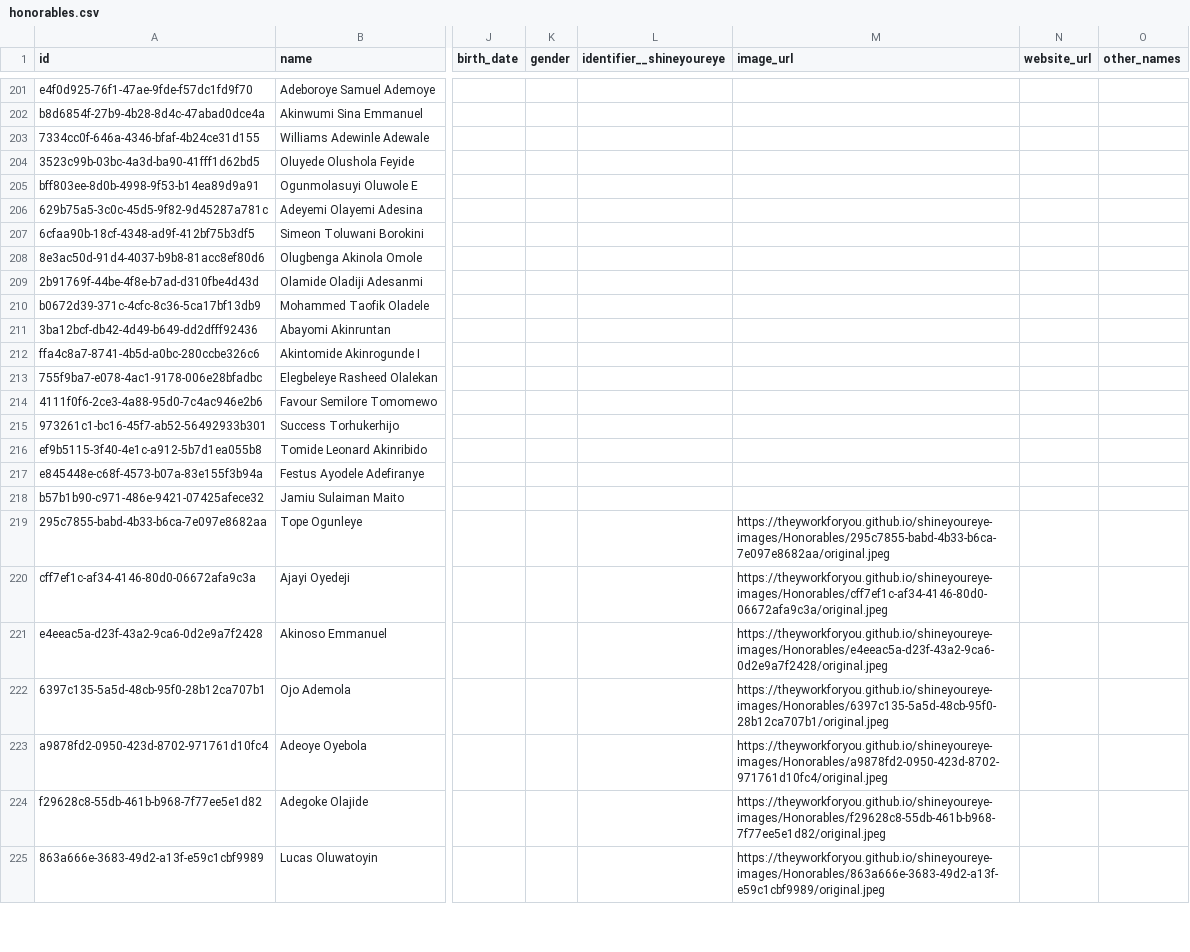
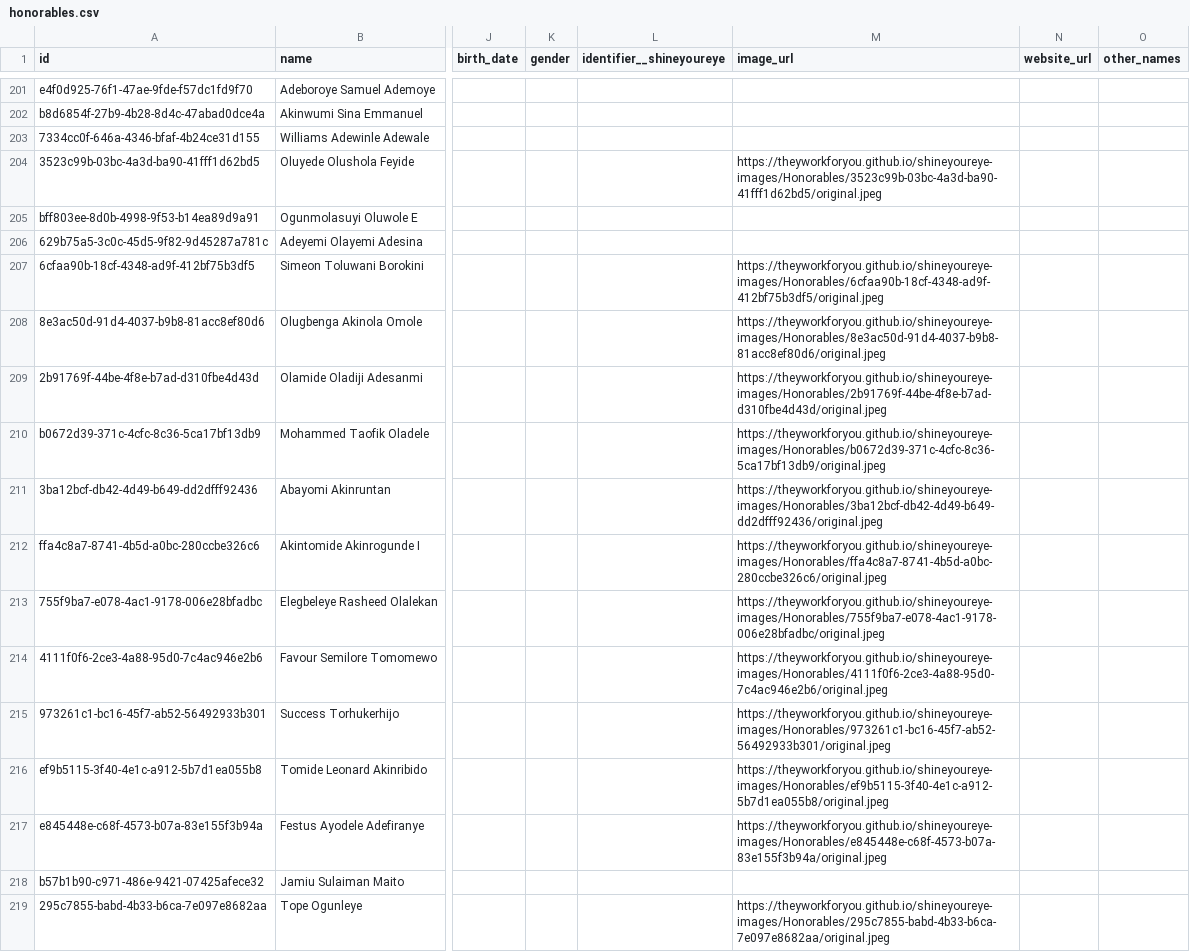
Before and after one commit to theyworkforyou/shineyoureye-sinatra, a CSV file: data/honorables.csv, drawn as a sheet; only a part is shown, gaps mark what is left out; the shorter side is filled out with more unchanged rows; the diff names each change by its address in the sheet, - before the commit and + after, or states it on an @@ line.

Commit message:
#229 Update OndoState Assembly Profile Picture Details

```diff
--- a/data/honorables.csv
+++ b/data/honorables.csv
-M204 (image_url): (empty)
+M204 (image_url): https://theyworkforyou.github.io/shineyoureye-images/Honorables/3523c99b-03bc-4a3d-ba90-41fff1d62bd5/original.jpeg
-M207 (image_url): (empty)
+M207 (image_url): https://theyworkforyou.github.io/shineyoureye-images/Honorables/6cfaa90b-18cf-4348-ad9f-412bf75b3df5/original.jpeg
-M208 (image_url): (empty)
+M208 (image_url): https://theyworkforyou.github.io/shineyoureye-images/Honorables/8e3ac50d-91d4-4037-b9b8-81acc8ef80d6/original.jpeg
-M209 (image_url): (empty)
+M209 (image_url): https://theyworkforyou.github.io/shineyoureye-images/Honorables/2b91769f-44be-4f8e-b7ad-d310fbe4d43d/original.jpeg
-M210 (image_url): (empty)
+M210 (image_url): https://theyworkforyou.github.io/shineyoureye-images/Honorables/b0672d39-371c-4cfc-8c36-5ca17bf13db9/original.jpeg
-M211 (image_url): (empty)
+M211 (image_url): https://theyworkforyou.github.io/shineyoureye-images/Honorables/3ba12bcf-db42-4d49-b649-dd2dfff92436/original.jpeg
-M212 (image_url): (empty)
+M212 (image_url): https://theyworkforyou.github.io/shineyoureye-images/Honorables/ffa4c8a7-8741-4b5d-a0bc-280ccbe326c6/original.jpeg
-M213 (image_url): (empty)
+M213 (image_url): https://theyworkforyou.github.io/shineyoureye-images/Honorables/755f9ba7-e078-4ac1-9178-006e28bfadbc/original.jpeg
-M214 (image_url): (empty)
+M214 (image_url): https://theyworkforyou.github.io/shineyoureye-images/Honorables/4111f0f6-2ce3-4a88-95d0-7c4ac946e2b6/original.jpeg
-M215 (image_url): (empty)
+M215 (image_url): https://theyworkforyou.github.io/shineyoureye-images/Honorables/973261c1-bc16-45f7-ab52-56492933b301/original.jpeg
-M216 (image_url): (empty)
+M216 (image_url): https://theyworkforyou.github.io/shineyoureye-images/Honorables/ef9b5115-3f40-4e1c-a912-5b7d1ea055b8/original.jpeg
-M217 (image_url): (empty)
+M217 (image_url): https://theyworkforyou.github.io/shineyoureye-images/Honorables/e845448e-c68f-4573-b07a-83e155f3b94a/original.jpeg
```
